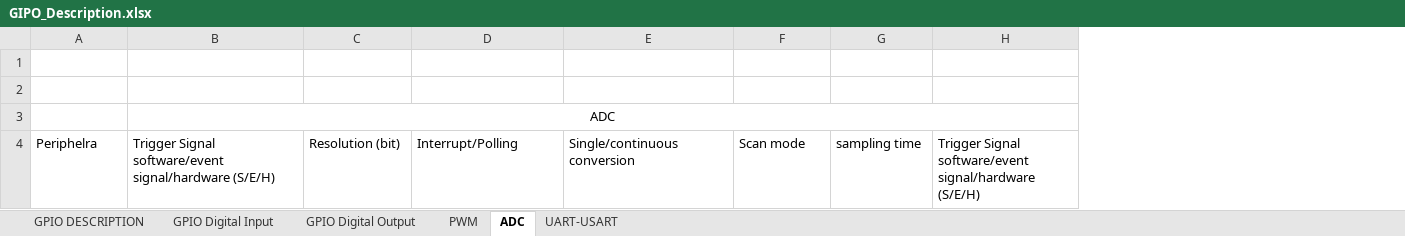
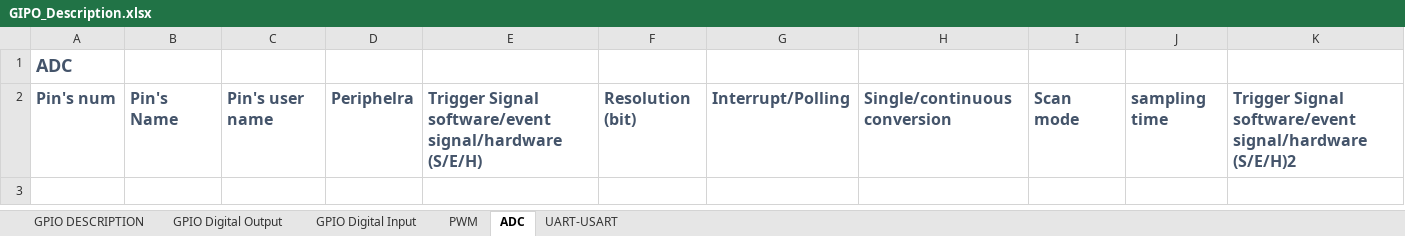
Before and after one commit to anhembedded/SCHwash, an Excel workbook: Doc/GIPO_Description.xlsx, sheet ADC, drawn as a sheet; only a part is shown; values as stored, in another font and other column widths than the file's, no borders; table styles not drawn; removed rows and columns are numbered as before the commit, all else as after; rows hold the shown columns only; the diff covers the shown part only; the diff names each change by its address in the sheet, - before the commit and + after, or states it on an @@ line.

```diff
--- a/Doc/GIPO_Description.xlsx (sheet ADC)
+++ b/Doc/GIPO_Description.xlsx (sheet ADC)
@@ sheet tab order changed: GPIO DESCRIPTION | GPIO Digital Output | GPIO Digital Input | PWM | ADC | UART-USART @@
+column A, rows 1-2: ADC | Pin's num
+column B, row 2: Pin's Name
+column C, row 2: Pin's user name
-column H, row 4: Trigger Signal software/event signal/hardware (S/E/H)
+column K, row 2: Trigger Signal software/event signal/hardware (S/E/H)2
-row 2: (empty)
-row 3:  | ADC
@@ D2:J2 bold: off → on, text colour: black → #44546A, text size: larger @@
```
Also changed, not shown: cell formats elsewhere in this sheet, sheet PWM, sheet GPIO Digital Input, sheet GPIO DESCRIPTION, sheet GPIO Digital Output, sheet UART-USART, formulas that keep their value, 3 other files.
